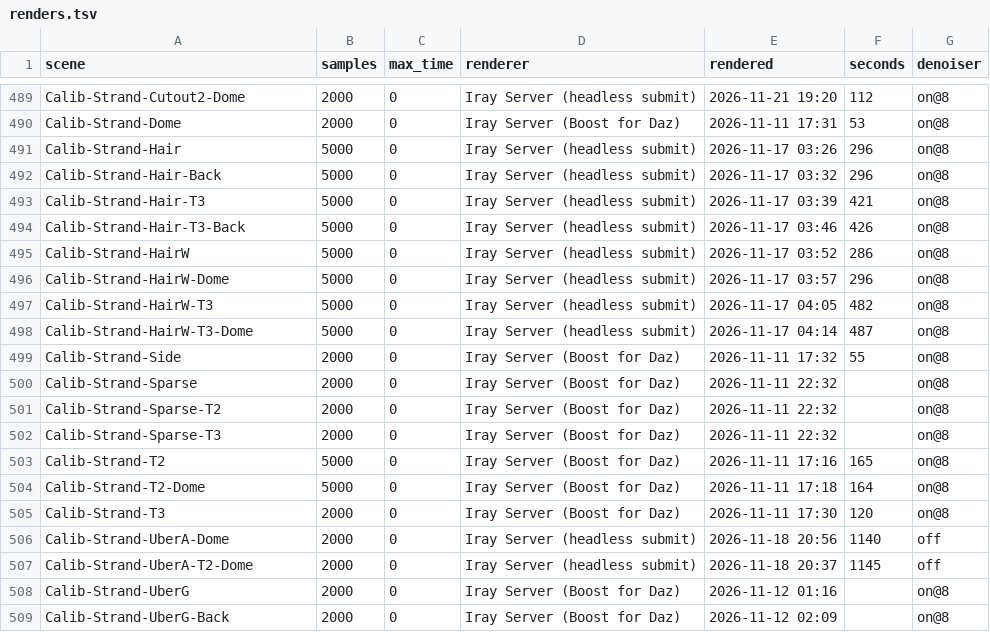
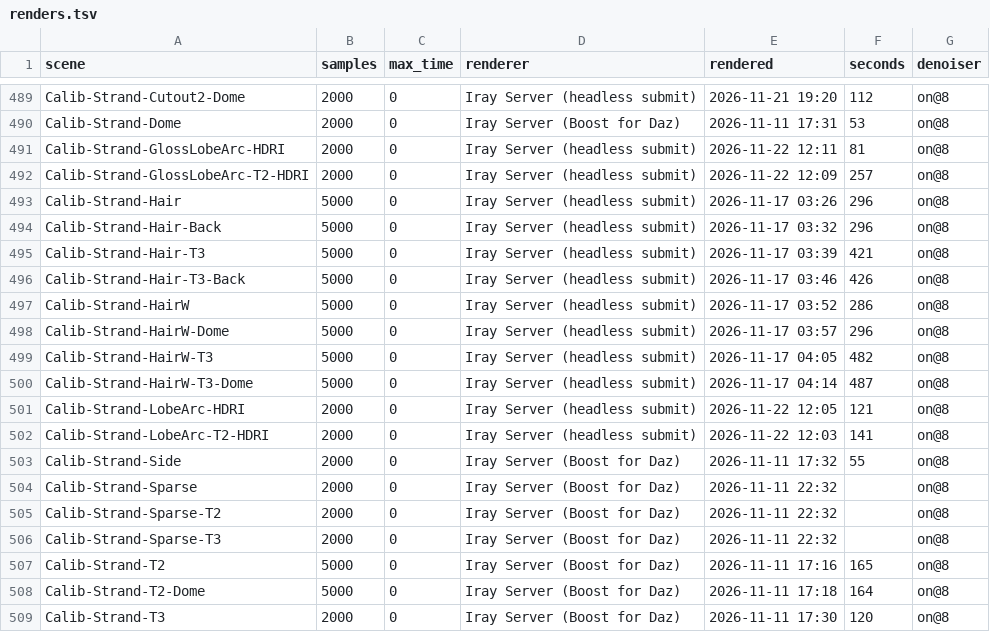
Before and after one commit to vysokyj/orbis, a TSV file: calib/references/iray/renders.tsv, drawn as a sheet; only a part is shown, gaps mark what is left out; the shorter side is filled out with more unchanged rows; the diff names each change by its address in the sheet, - before the commit and + after, or states it on an @@ line.

Commit message:
Keep Iray references of the LobeArc and GlossLobeArc strand scenes
Refs #216, refs #220

```diff
--- a/calib/references/iray/renders.tsv
+++ b/calib/references/iray/renders.tsv
+row 491: Calib-Strand-GlossLobeArc-HDRI | 2000 | 0 | Iray Server (headless submit) | 2026-11-22 12:11 | 81 | on@8
+row 492: Calib-Strand-GlossLobeArc-T2-HDRI | 2000 | 0 | Iray Server (headless submit) | 2026-11-22 12:09 | 257 | on@8
+row 501: Calib-Strand-LobeArc-HDRI | 2000 | 0 | Iray Server (headless submit) | 2026-11-22 12:05 | 121 | on@8
+row 502: Calib-Strand-LobeArc-T2-HDRI | 2000 | 0 | Iray Server (headless submit) | 2026-11-22 12:03 | 141 | on@8
```
Also changed, not shown: 4 other files.
